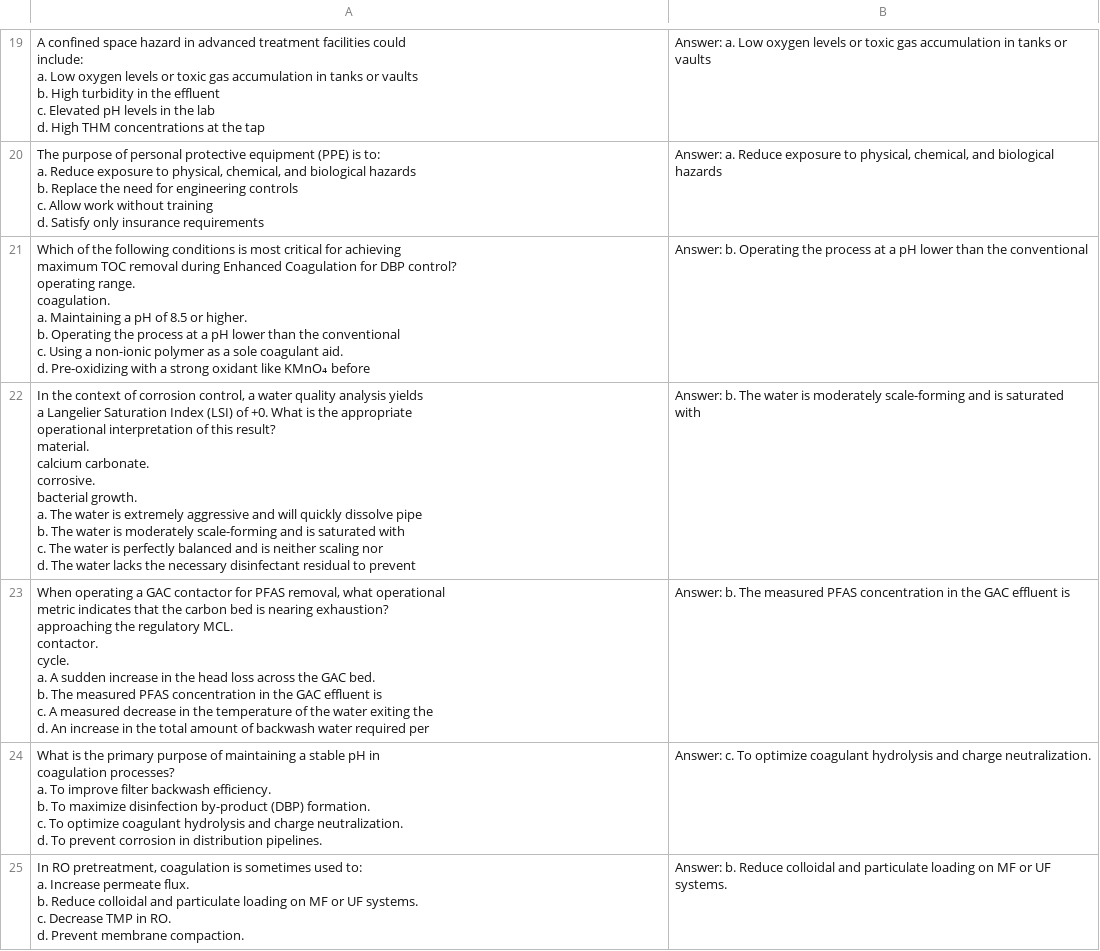
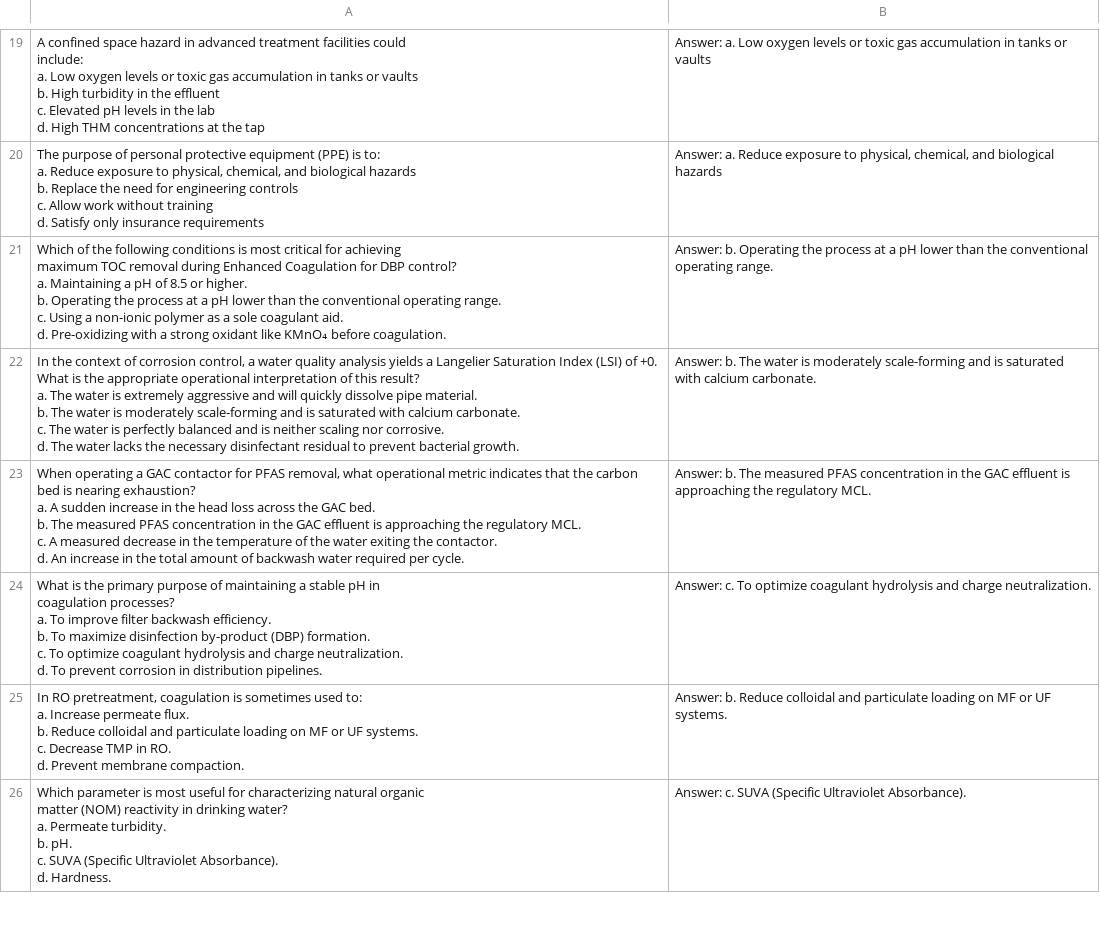
Before and after one commit to sbasrai/sbasrai.github.io, a CSV file: AWT_Flash_Cards1/AWTGeneral.csv, drawn as a sheet; only a part is shown, gaps mark what is left out; the shorter side is filled out with more unchanged rows.

```diff
--- a/AWT_Flash_Cards1/AWTGeneral.csv
+++ b/AWT_Flash_Cards1/AWTGeneral.csv
@@ -102,30 +102,18 @@ c. Allow work without training
 d. Satisfy only insurance requirements","Answer: a. Reduce exposure to physical, chemical, and biological hazards"
-"Which of the following conditions is most critical for achieving
-maximum TOC removal during Enhanced Coagulation for DBP control?
-operating range.
-coagulation.
-a. Maintaining a pH of 8.5 or higher.
-b. Operating the process at a pH lower than the conventional
-c. Using a non-ionic polymer as a sole coagulant aid.
-d. Pre-oxidizing with a strong oxidant like KMnO₄ before",Answer: b. Operating the process at a pH lower than the conventional
-"In the context of corrosion control, a water quality analysis yields
-a Langelier Saturation Index (LSI) of +0. What is the appropriate
-operational interpretation of this result?
-material.
-calcium carbonate.
-corrosive.
-bacterial growth.
-a. The water is extremely aggressive and will quickly dissolve pipe
-b. The water is moderately scale-forming and is saturated with
-c. The water is perfectly balanced and is neither scaling nor
-d. The water lacks the necessary disinfectant residual to prevent",Answer: b. The water is moderately scale-forming and is saturated with
-"When operating a GAC contactor for PFAS removal, what operational
-metric indicates that the carbon bed is nearing exhaustion?
-approaching the regulatory MCL.
-contactor.
-cycle.
-a. A sudden increase in the head loss across the GAC bed.
-b. The measured PFAS concentration in the GAC effluent is
-c. A measured decrease in the temperature of the water exiting the
-d. An increase in the total amount of backwash water required per",Answer: b. The measured PFAS concentration in the GAC effluent is
+"Which of the following conditions is most critical for achieving
+maximum TOC removal during Enhanced Coagulation for DBP control?
+a. Maintaining a pH of 8.5 or higher.
+b. Operating the process at a pH lower than the conventional operating range.
+c. Using a non-ionic polymer as a sole coagulant aid.
+d. Pre-oxidizing with a strong oxidant like KMnO₄ before coagulation.",Answer: b. Operating the process at a pH lower than the conventional operating range.
+"In the context of corrosion control, a water quality analysis yields a Langelier Saturation Index (LSI) of +0. What is the appropriate operational interpretation of this result?
+a. The water is extremely aggressive and will quickly dissolve pipe material.
+b. The water is moderately scale-forming and is saturated with calcium carbonate.
+c. The water is perfectly balanced and is neither scaling nor corrosive.
+d. The water lacks the necessary disinfectant residual to prevent bacterial growth.",Answer: b. The water is moderately scale-forming and is saturated with calcium carbonate.
+"When operating a GAC contactor for PFAS removal, what operational metric indicates that the carbon bed is nearing exhaustion?
+a. A sudden increase in the head loss across the GAC bed.
+b. The measured PFAS concentration in the GAC effluent is approaching the regulatory MCL.
+c. A measured decrease in the temperature of the water exiting the contactor.
+d. An increase in the total amount of backwash water required per cycle.",Answer: b. The measured PFAS concentration in the GAC effluent is approaching the regulatory MCL.
 "What is the primary purpose of maintaining a stable pH in
```
